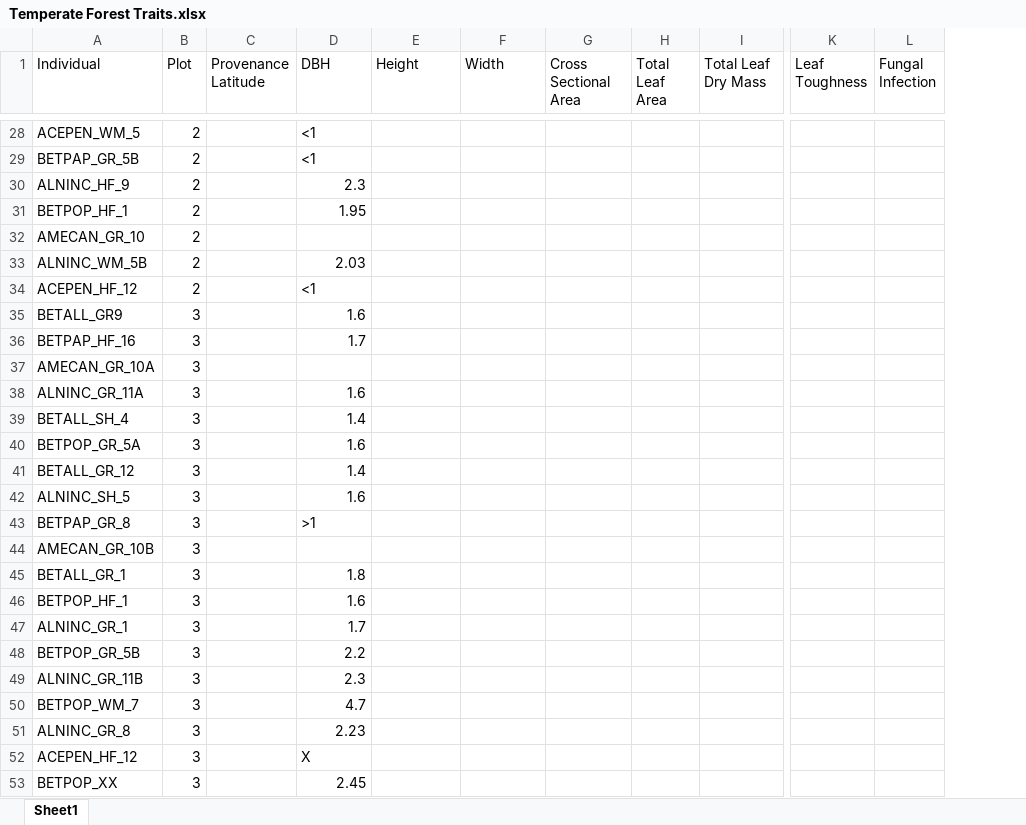
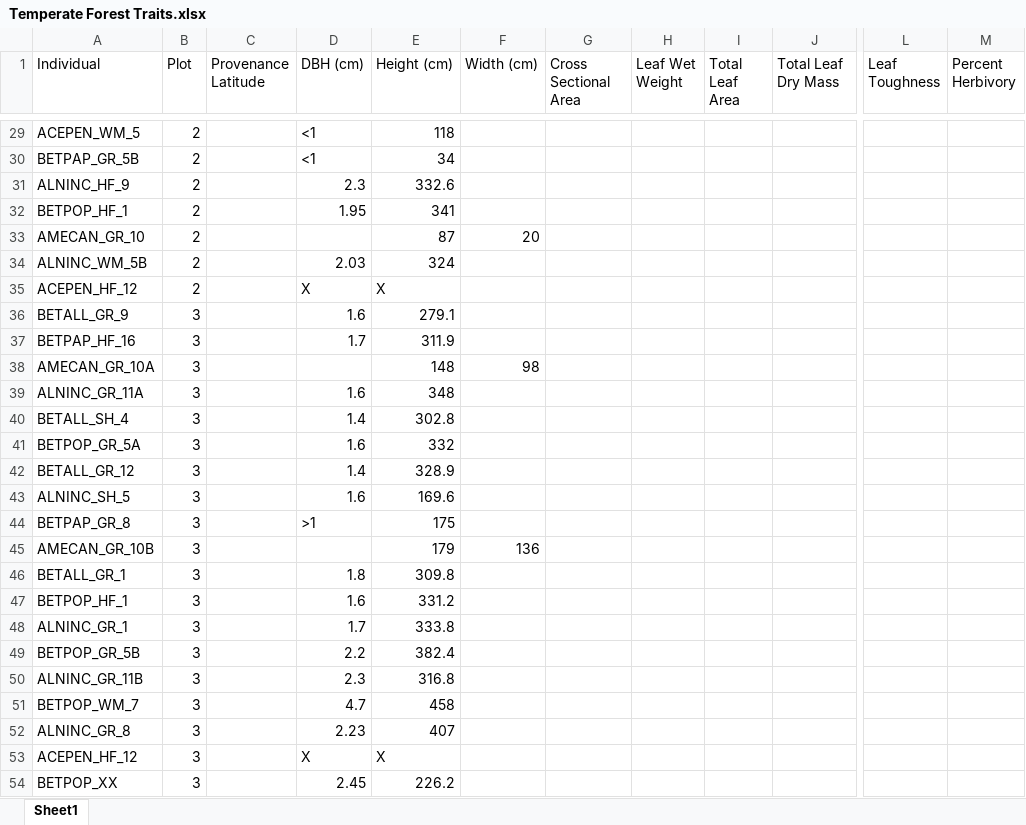
Before and after one commit to alissandraayala/Temperate-Forest-Traits, an Excel workbook: Temperate Forest Traits.xlsx, sheet Sheet1, drawn as a sheet; only a part is shown, gaps mark what is left out; values as stored, in another font and other column widths than the file's, no borders; removed rows and columns are numbered as before the commit, all else as after; the diff covers the shown part only; the diff names each change by its address in the sheet, - before the commit and + after, or states it on an @@ line.

```diff
--- a/Temperate Forest Traits.xlsx (sheet Sheet1)
+++ b/Temperate Forest Traits.xlsx (sheet Sheet1)
+column H (Leaf Wet Weight), empty
-column L (Fungal Infection), empty
+column M (Percent Herbivory), empty
-D1: DBH
+D1: DBH (cm)
-E1: Height
+E1: Height (cm)
-F1: Width
+F1: Width (cm)
-E29 (Height (cm)): (empty)
+E29 (Height (cm)): 118
-E30 (Height (cm)): (empty)
+E30 (Height (cm)): 34
-E31 (Height (cm)): (empty)
+E31 (Height (cm)): 332.6
-E32 (Height (cm)): (empty)
+E32 (Height (cm)): 341
-E33 (Height (cm)): (empty)
+E33 (Height (cm)): 87
-F33 (Width (cm)): (empty)
+F33 (Width (cm)): 20
-E34 (Height (cm)): (empty)
+E34 (Height (cm)): 324
-D35 (DBH (cm)): <1
+D35 (DBH (cm)): X
-E35 (Height (cm)): (empty)
+E35 (Height (cm)): X
-A36 (Individual): BETALL_GR9
+A36 (Individual): BETALL_GR_9
-E36 (Height (cm)): (empty)
+E36 (Height (cm)): 279.1
-E37 (Height (cm)): (empty)
+E37 (Height (cm)): 311.9
-E38 (Height (cm)): (empty)
+E38 (Height (cm)): 148
-F38 (Width (cm)): (empty)
+F38 (Width (cm)): 98
-E39 (Height (cm)): (empty)
+E39 (Height (cm)): 348
-E40 (Height (cm)): (empty)
+E40 (Height (cm)): 302.8
-E41 (Height (cm)): (empty)
+E41 (Height (cm)): 332
-E42 (Height (cm)): (empty)
+E42 (Height (cm)): 328.9
-E43 (Height (cm)): (empty)
+E43 (Height (cm)): 169.6
-E44 (Height (cm)): (empty)
+E44 (Height (cm)): 175
-E45 (Height (cm)): (empty)
+E45 (Height (cm)): 179
-F45 (Width (cm)): (empty)
+F45 (Width (cm)): 136
-E46 (Height (cm)): (empty)
+E46 (Height (cm)): 309.8
-E47 (Height (cm)): (empty)
+E47 (Height (cm)): 331.2
-E48 (Height (cm)): (empty)
+E48 (Height (cm)): 333.8
-E49 (Height (cm)): (empty)
+E49 (Height (cm)): 382.4
-E50 (Height (cm)): (empty)
+E50 (Height (cm)): 316.8
-E51 (Height (cm)): (empty)
+E51 (Height (cm)): 458
-E52 (Height (cm)): (empty)
+E52 (Height (cm)): 407
-E53 (Height (cm)): (empty)
+E53 (Height (cm)): X
-E54 (Height (cm)): (empty)
+E54 (Height (cm)): 226.2
```
Also changed, not shown: 1 added row and 222 edited cells elsewhere in this sheet.
